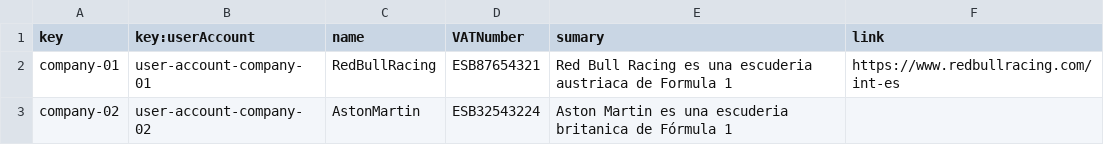
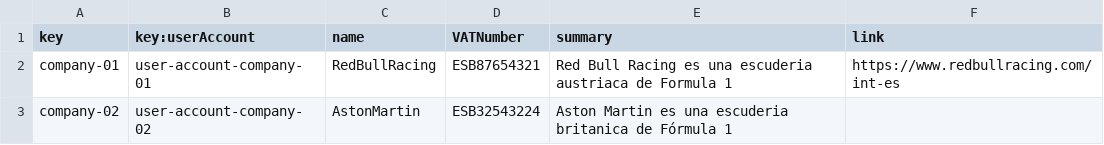
Before and after one commit to tcabgom/Acme-L3-D02, a CSV file: src/main/webapp/WEB-INF/resources/sample-data/company.csv, drawn as a sheet.

```diff
--- a/src/main/webapp/WEB-INF/resources/sample-data/company.csv
+++ b/src/main/webapp/WEB-INF/resources/sample-data/company.csv
@@ -1,2 +1,2 @@
-key,key:userAccount,name,VATNumber,sumary,link
+key,key:userAccount,name,VATNumber,summary,link
 company-01,user-account-company-01,RedBullRacing,ESB87654321,"Red Bull Racing es una escuderia austriaca de Formula 1",https://www.redbullracing.com/int-es
```
Also changed, not shown: 3 other files.
